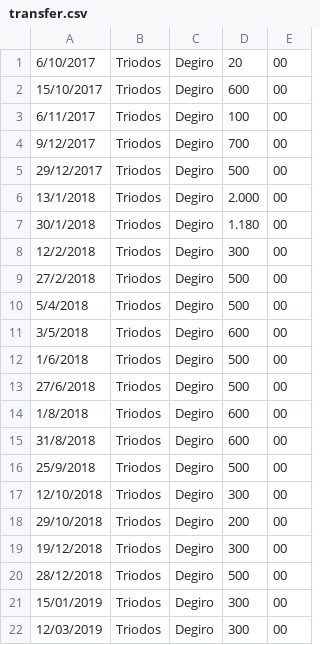
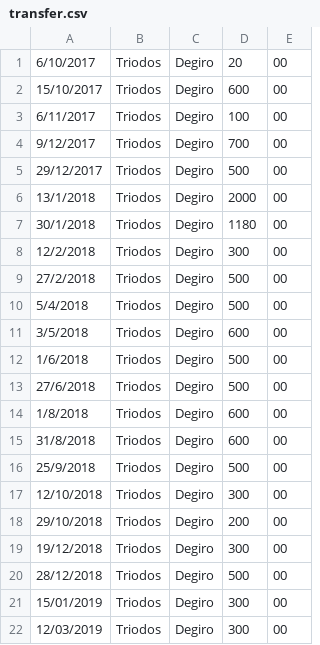
Before and after one commit to dohernandez/investment-manager, a CSV file: resources/import/transfer.csv, drawn as a sheet.

Commit message:
Add import wallet command.

```diff
--- a/resources/import/transfer.csv
+++ b/resources/import/transfer.csv
@@ -5,4 +5,4 @@
 29/12/2017,Triodos,Degiro,500,00
-13/1/2018,Triodos,Degiro,2.000,00
-30/1/2018,Triodos,Degiro,1.180,00
+13/1/2018,Triodos,Degiro,2000,00
+30/1/2018,Triodos,Degiro,1180,00
 12/2/2018,Triodos,Degiro,300,00
```
Also changed, not shown: 2 other files.
